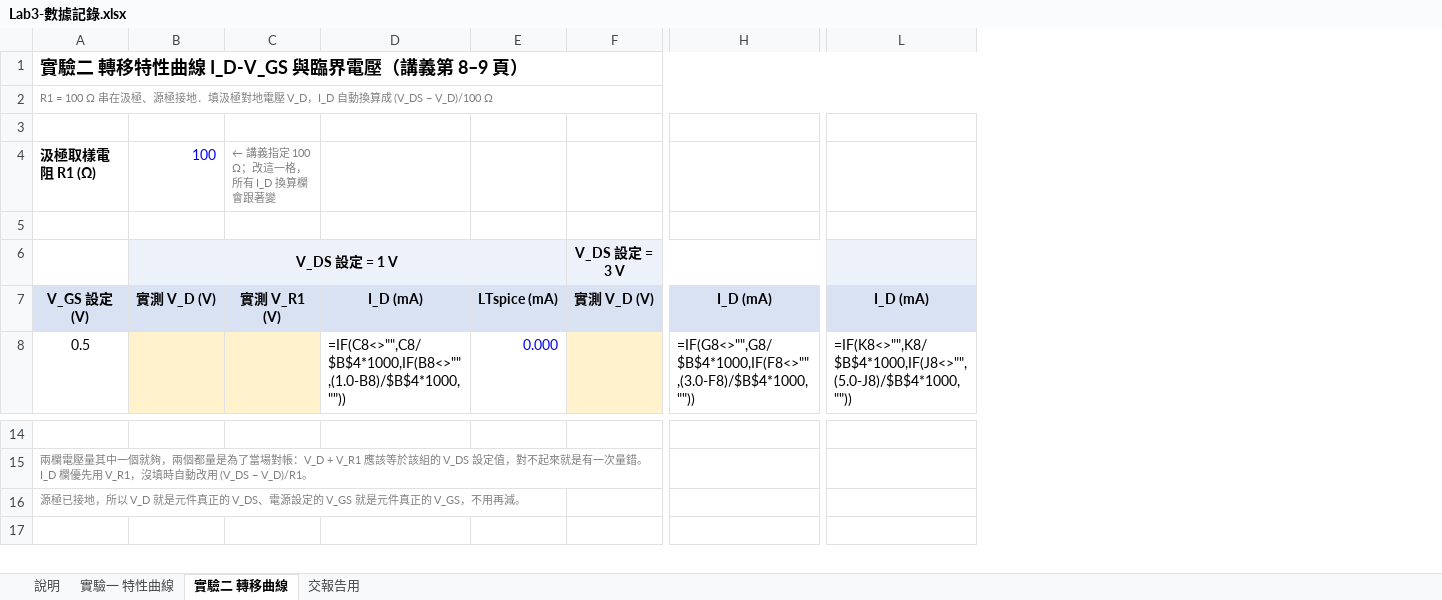
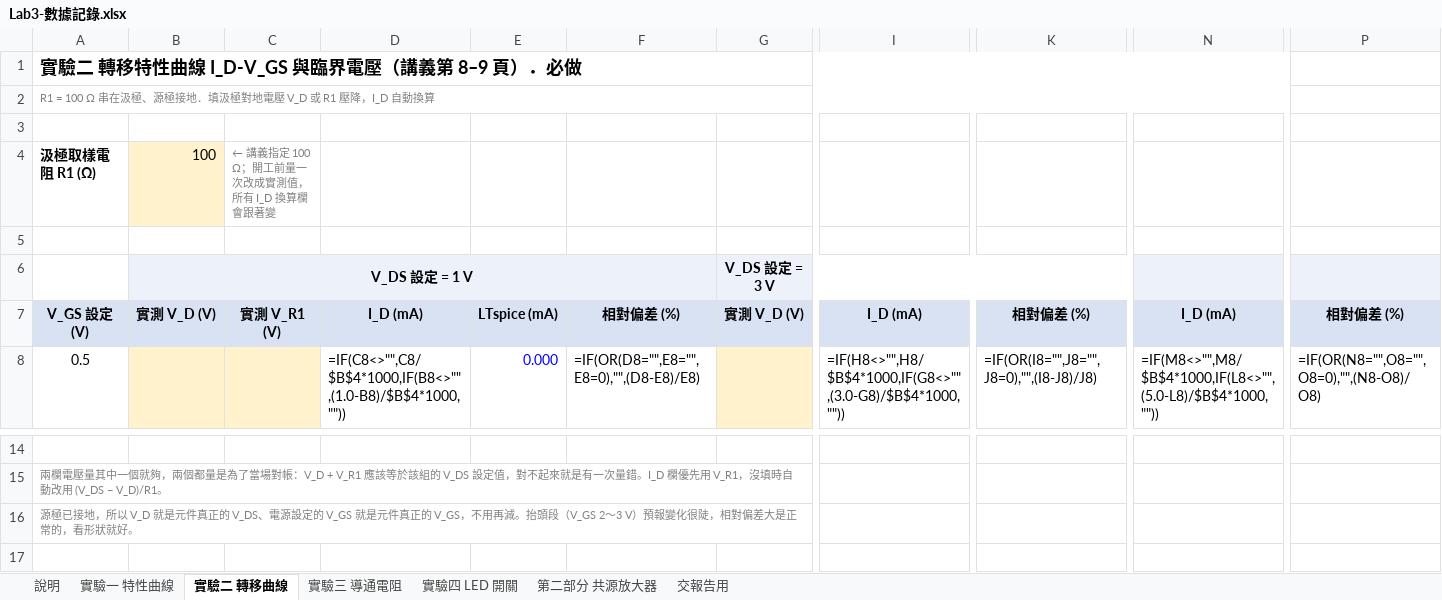
Before and after one commit to singyichen/notecraft, an Excel workbook: simulations/lab3/measured/Lab3-數據記錄.xlsx, sheet 實驗二 轉移曲線, drawn as a sheet; only a part is shown, gaps mark what is left out; values as stored, in another font and other column widths than the file's, no borders; formulas without a stored value are shown as written; charts and pictures not drawn; removed rows and columns are numbered as before the commit, all else as after; the diff covers the shown part only; the diff names each change by its address in the sheet, - before the commit and + after, or states it on an @@ line.

```diff
--- a/simulations/lab3/measured/Lab3-數據記錄.xlsx (sheet 實驗二 轉移曲線)
+++ b/simulations/lab3/measured/Lab3-數據記錄.xlsx (sheet 實驗二 轉移曲線)
+sheet tab: 實驗三 導通電阻
+sheet tab: 實驗四 LED 開關
+sheet tab: 第二部分 共源放大器
+column F, rows 7-8: 相對偏差 (%) | =IF(OR(D8="",E8="",E8=0),"",(D8-E8)/E8)
-column H, rows 7-8: I_D (mA) | =IF(G8<>"",G8/$B$4*1000,IF(F8<>"",(3.0-F8)/$B$4*1000,""))
+column I, rows 7-8: I_D (mA) | =IF(H8<>"",H8/$B$4*1000,IF(G8<>"",(3.0-G8)/$B$4*1000,""))
+column K, rows 7-8: 相對偏差 (%) | =IF(OR(I8="",J8="",J8=0),"",(I8-J8)/J8)
-column L, rows 7-8: I_D (mA) | =IF(K8<>"",K8/$B$4*1000,IF(J8<>"",(5.0-J8)/$B$4*1000,""))
+column N, rows 7-8: I_D (mA) | =IF(M8<>"",M8/$B$4*1000,IF(L8<>"",(5.0-L8)/$B$4*1000,""))
+column P, rows 7-8: 相對偏差 (%) | =IF(OR(N8="",O8="",O8=0),"",(N8-O8)/O8)
-A1: 實驗二 轉移特性曲線 I_D-V_GS 與臨界電壓（講義第 8–9 頁）
+A1: 實驗二 轉移特性曲線 I_D-V_GS 與臨界電壓（講義第 8–9 頁）．必做
-A1:M1 merged
+A1:N1 merged
-A2: …電壓 V_D，I_D 自動換算成 (V_DS − V_D)/100 Ω
+A2: …電壓 V_D 或 R1 壓降，I_D 自動換算
-A2:M2 merged
+A2:N2 merged
@@ B4 fill: none → #FFF2CC, text colour: #0000FF → black @@
-C4: ← 講義指定 100 Ω；改這一格，所有 I_D 換算欄會跟著變
+C4: ← 講義指定 100 Ω；開工前量一次改成實測值，所有 I_D 換算欄會跟著變
-A16: …用再減。
+A16: …用再減。抬頭段（V_GS 2～3 V）預報變化很陡，相對偏差大是正常的，看形狀就好。
```
Also changed, not shown: 29 added rows and 1 edited cell elsewhere in this sheet, sheet 實驗一 特性曲線, sheet 交報告用, sheet 說明, charts or pictures, 2 other files.
